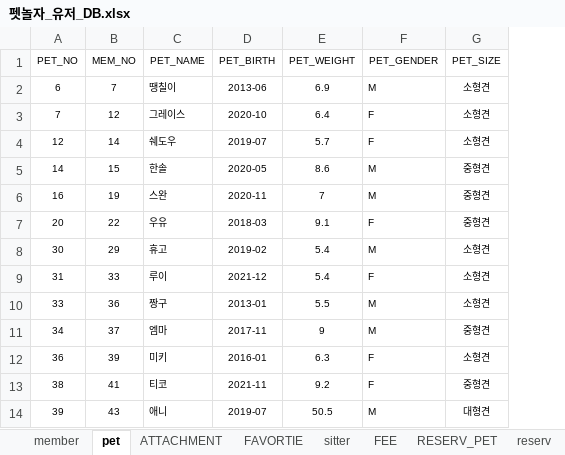
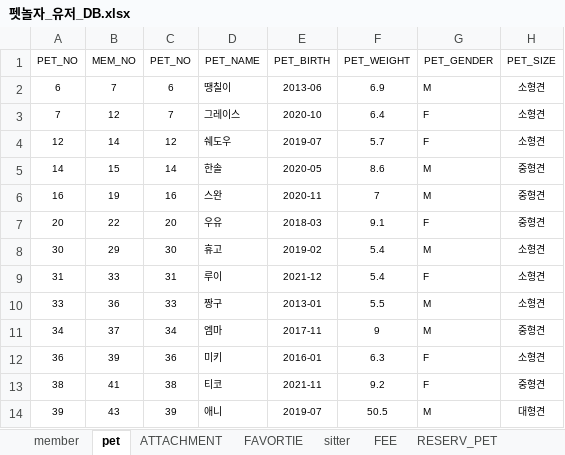
Before and after one commit to naldPark/petnolja, an Excel workbook: Petnolja/펫놀자_유저_DB.xlsx, sheet pet, drawn as a sheet; only a part is shown; values as stored, in another font and other column widths than the file's, no borders; the diff names each change by its address in the sheet, - before the commit and + after, or states it on an @@ line.

```diff
--- a/Petnolja/펫놀자_유저_DB.xlsx (sheet pet)
+++ b/Petnolja/펫놀자_유저_DB.xlsx (sheet pet)
+column C (PET_NO), rows 2-14: 6 | 7 | 12 | 14 | 16 | 20 | 30 | 31 | 33 | 34 | 36 | 38 | 39
```
Also changed, not shown: sheet reserv, sheet review, sheet RESERV_PET, sheet reserv_sitting, other sheet tabs, formulas that keep their value, 1 other file.
